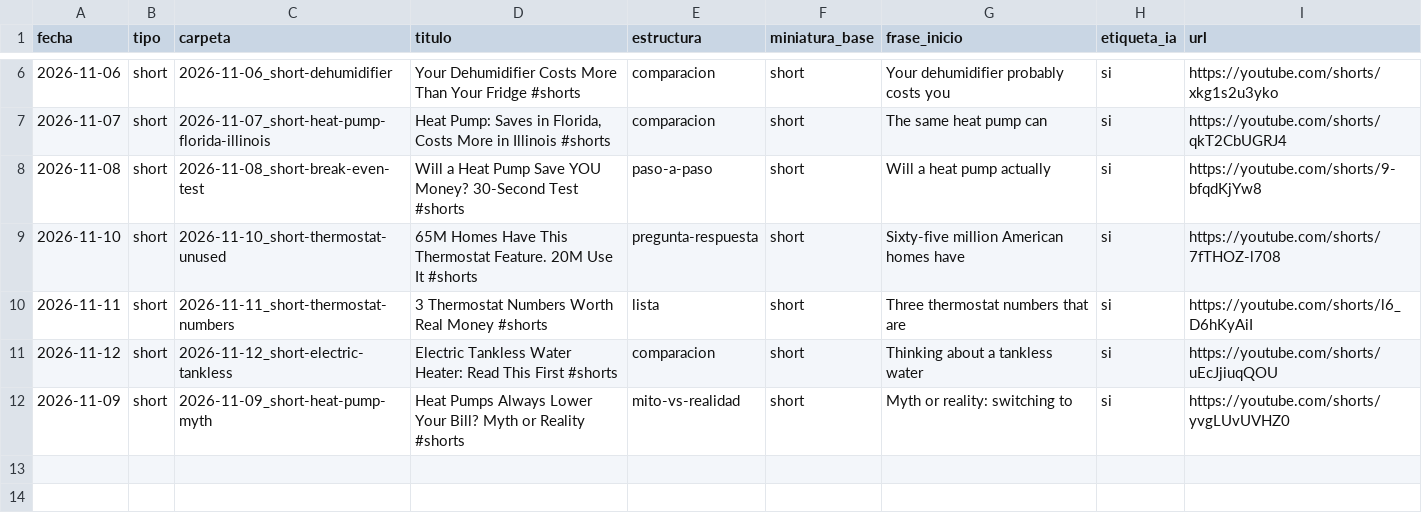
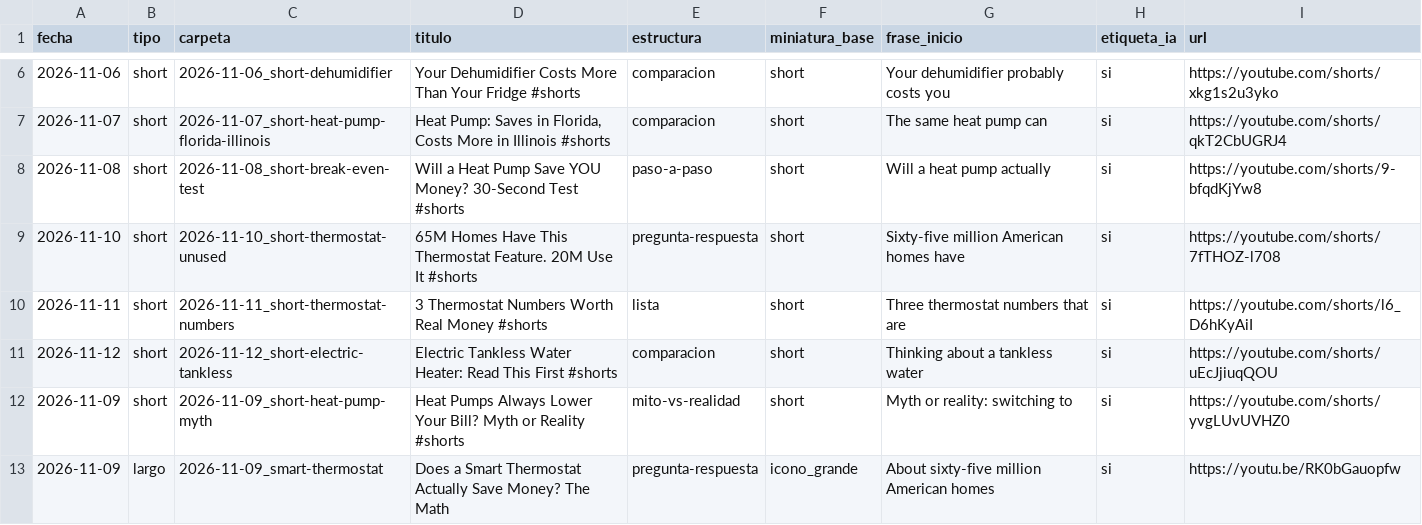
Before and after one commit to furgoadriainho-00/Canal-youtube, a CSV file: canales/how-your-home-works/publicados.csv, drawn as a sheet; only a part is shown, gaps mark what is left out.

```diff
--- a/canales/how-your-home-works/publicados.csv
+++ b/canales/how-your-home-works/publicados.csv
@@ -12 +12,2 @@ fecha,tipo,carpeta,titulo,estructura,miniatura_base,frase_inicio,etiqueta_ia,url
 2026-11-09,short,2026-11-09_short-heat-pump-myth,Heat Pumps Always Lower Your Bill? Myth or Reality #shorts,mito-vs-realidad,short,Myth or reality: switching to,si,https://youtube.com/shorts/yvgLUvUVHZ0
+2026-11-09,largo,2026-11-09_smart-thermostat,Does a Smart Thermostat Actually Save Money? The Math,pregunta-respuesta,icono_grande,About sixty-five million American homes,si,https://youtu.be/RK0bGauopfw
```
Also changed, not shown: 7 other files.
